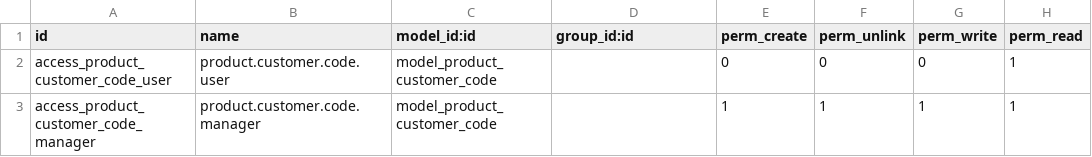
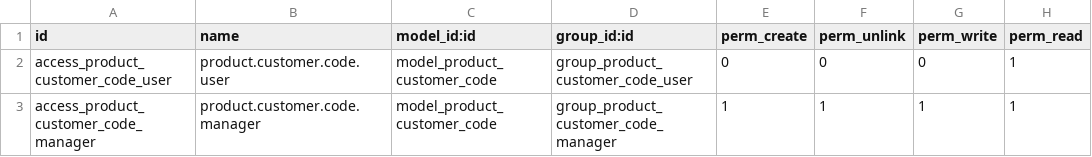
Before and after one commit to nhomar/vauxoo_bzr2git, a CSV file: product_customer_code/security/ir.model.access.csv, drawn as a sheet.

Commit message:
[REF][product_customer_code] Standard names of view. Assign group to ir.model.access. Add group by partner_id & product_id

```diff
--- a/product_customer_code/security/ir.model.access.csv
+++ b/product_customer_code/security/ir.model.access.csv
@@ -1,3 +1,3 @@
 id,name,model_id:id,group_id:id,perm_create,perm_unlink,perm_write,perm_read
-access_product_customer_code_user,product.customer.code.user,model_product_customer_code,,0,0,0,1
-access_product_customer_code_manager,product.customer.code.manager,model_product_customer_code,,1,1,1,1
+access_product_customer_code_user,product.customer.code.user,model_product_customer_code,group_product_customer_code_user,0,0,0,1
+access_product_customer_code_manager,product.customer.code.manager,model_product_customer_code,group_product_customer_code_manager,1,1,1,1
```
Also changed, not shown: 3 other files.
